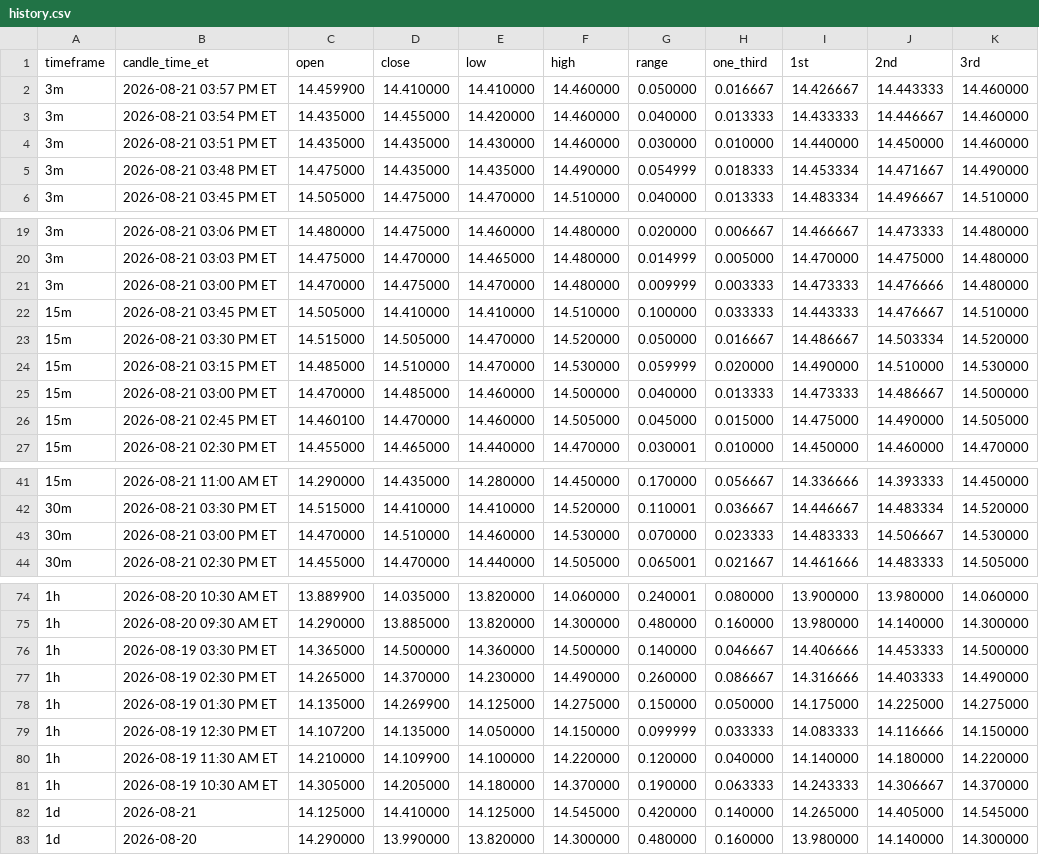
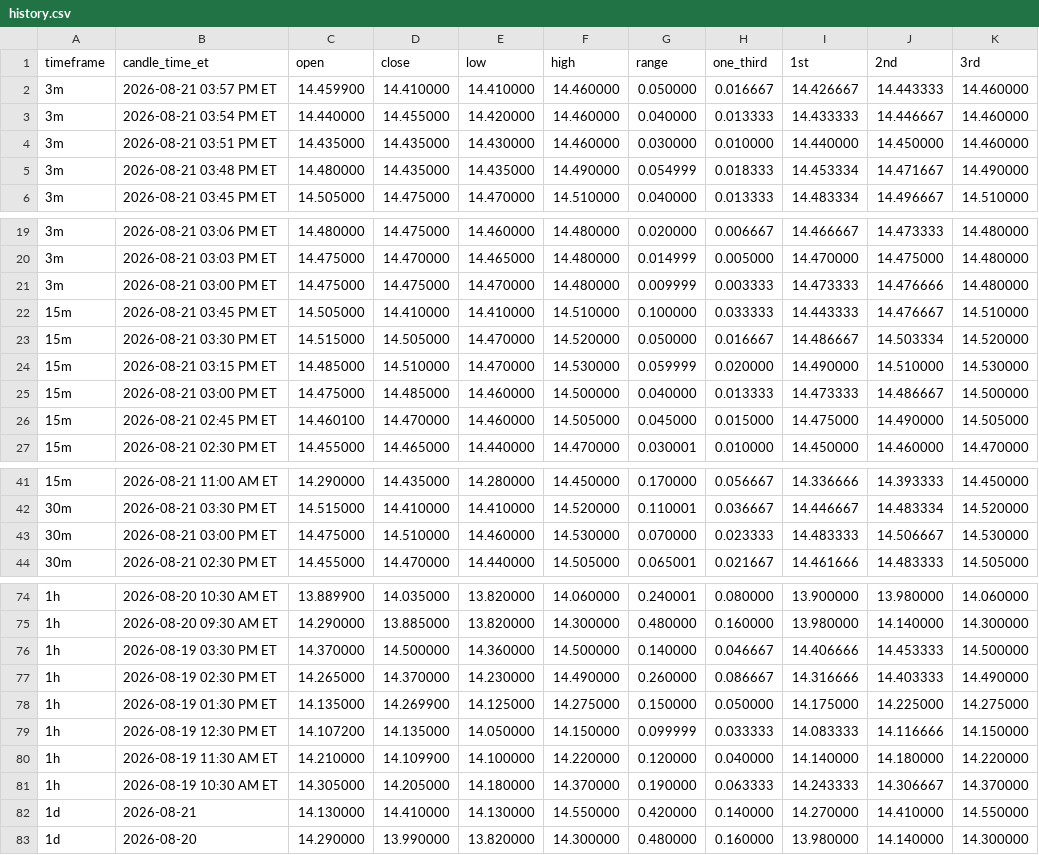
Before and after one commit to Einsteinmonkey/FordRuleofThirds, a CSV file: results/history.csv, drawn as a sheet; only a part is shown, gaps mark what is left out.

```diff
--- a/results/history.csv
+++ b/results/history.csv
@@ -2,5 +2,5 @@ timeframe,candle_time_et,open,close,low,high,range,one_third,1st,2nd,3rd
 3m,2026-08-21 03:57 PM ET,14.459900,14.410000,14.410000,14.460000,0.050000,0.016667,14.426667,14.443333,14.460000
-3m,2026-08-21 03:54 PM ET,14.435000,14.455000,14.420000,14.460000,0.040000,0.013333,14.433333,14.446667,14.460000
+3m,2026-08-21 03:54 PM ET,14.440000,14.455000,14.420000,14.460000,0.040000,0.013333,14.433333,14.446667,14.460000
 3m,2026-08-21 03:51 PM ET,14.435000,14.435000,14.430000,14.460000,0.030000,0.010000,14.440000,14.450000,14.460000
-3m,2026-08-21 03:48 PM ET,14.475000,14.435000,14.435000,14.490000,0.054999,0.018333,14.453334,14.471667,14.490000
+3m,2026-08-21 03:48 PM ET,14.480000,14.435000,14.435000,14.490000,0.054999,0.018333,14.453334,14.471667,14.490000
 3m,2026-08-21 03:45 PM ET,14.505000,14.475000,14.470000,14.510000,0.040000,0.013333,14.483334,14.496667,14.510000
@@ -20,3 +20,3 @@ timeframe,candle_time_et,open,close,low,high,range,one_third,1st,2nd,3rd
 3m,2026-08-21 03:03 PM ET,14.475000,14.470000,14.465000,14.480000,0.014999,0.005000,14.470000,14.475000,14.480000
-3m,2026-08-21 03:00 PM ET,14.470000,14.475000,14.470000,14.480000,0.009999,0.003333,14.473333,14.476666,14.480000
+3m,2026-08-21 03:00 PM ET,14.475000,14.475000,14.470000,14.480000,0.009999,0.003333,14.473333,14.476666,14.480000
 15m,2026-08-21 03:45 PM ET,14.505000,14.410000,14.410000,14.510000,0.100000,0.033333,14.443333,14.476667,14.510000
@@ -24,3 +24,3 @@ timeframe,candle_time_et,open,close,low,high,range,one_third,1st,2nd,3rd
 15m,2026-08-21 03:15 PM ET,14.485000,14.510000,14.470000,14.530000,0.059999,0.020000,14.490000,14.510000,14.530000
-15m,2026-08-21 03:00 PM ET,14.470000,14.485000,14.460000,14.500000,0.040000,0.013333,14.473333,14.486667,14.500000
+15m,2026-08-21 03:00 PM ET,14.475000,14.485000,14.460000,14.500000,0.040000,0.013333,14.473333,14.486667,14.500000
 15m,2026-08-21 02:45 PM ET,14.460100,14.470000,14.460000,14.505000,0.045000,0.015000,14.475000,14.490000,14.505000
@@ -42,3 +42,3 @@ timeframe,candle_time_et,open,close,low,high,range,one_third,1st,2nd,3rd
 30m,2026-08-21 03:30 PM ET,14.515000,14.410000,14.410000,14.520000,0.110001,0.036667,14.446667,14.483334,14.520000
-30m,2026-08-21 03:00 PM ET,14.470000,14.510000,14.460000,14.530000,0.070000,0.023333,14.483333,14.506667,14.530000
+30m,2026-08-21 03:00 PM ET,14.475000,14.510000,14.460000,14.530000,0.070000,0.023333,14.483333,14.506667,14.530000
 30m,2026-08-21 02:30 PM ET,14.455000,14.470000,14.440000,14.505000,0.065001,0.021667,14.461666,14.483333,14.505000
@@ -75,3 +75,3 @@ timeframe,candle_time_et,open,close,low,high,range,one_third,1st,2nd,3rd
 1h,2026-08-20 09:30 AM ET,14.290000,13.885000,13.820000,14.300000,0.480000,0.160000,13.980000,14.140000,14.300000
-1h,2026-08-19 03:30 PM ET,14.365000,14.500000,14.360000,14.500000,0.140000,0.046667,14.406666,14.453333,14.500000
+1h,2026-08-19 03:30 PM ET,14.370000,14.500000,14.360000,14.500000,0.140000,0.046667,14.406666,14.453333,14.500000
 1h,2026-08-19 02:30 PM ET,14.265000,14.370000,14.230000,14.490000,0.260000,0.086667,14.316666,14.403333,14.490000
@@ -81,3 +81,3 @@ timeframe,candle_time_et,open,close,low,high,range,one_third,1st,2nd,3rd
 1h,2026-08-19 10:30 AM ET,14.305000,14.205000,14.180000,14.370000,0.190000,0.063333,14.243333,14.306667,14.370000
-1d,2026-08-21,14.125000,14.410000,14.125000,14.545000,0.420000,0.140000,14.265000,14.405000,14.545000
+1d,2026-08-21,14.130000,14.410000,14.130000,14.550000,0.420000,0.140000,14.270000,14.410000,14.550000
 1d,2026-08-20,14.290000,13.990000,13.820000,14.300000,0.480000,0.160000,13.980000,14.140000,14.300000
```
Also changed, not shown: 2 other files.
